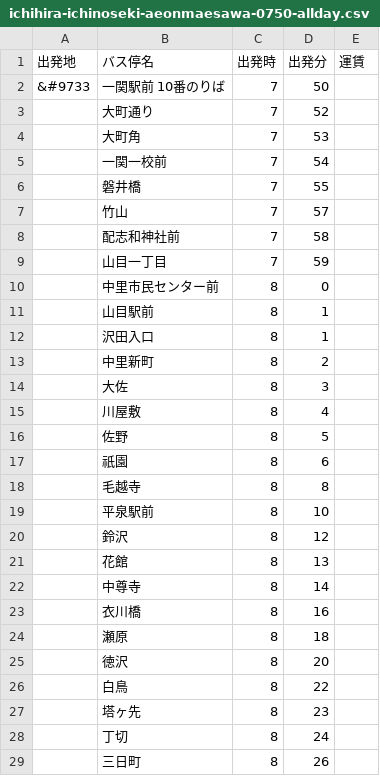
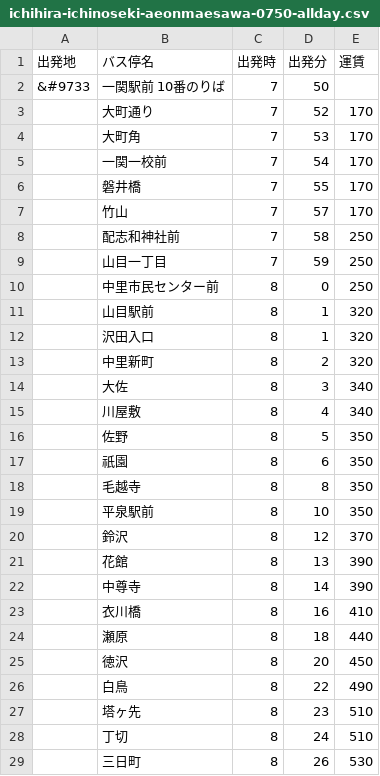
Before and after one commit to NeeeRL/web, a CSV file: data/ichihira-ichinoseki-aeonmaesawa-0750-allday.csv, drawn as a sheet; only a part is shown; the diff covers the shown part only.

```diff
--- a/data/ichihira-ichinoseki-aeonmaesawa-0750-allday.csv
+++ b/data/ichihira-ichinoseki-aeonmaesawa-0750-allday.csv
@@ -2,28 +2,28 @@
 "&#9733","一関駅前 10番のりば",7,50,""
-"","大町通り", 7,52,""
-"","大町角",7,53,""
-"","一関一校前",7,54,""
-"","磐井橋",7,55,""
-"","竹山",7,57,""
-"","配志和神社前",7,58,""
-"","山目一丁目",7,59,""
-"","中里市民センター前",8,0,""
-"","山目駅前",8,1,""
-"","沢田入口",8,1,""
-"","中里新町",8,2,""
-"","大佐",8,3,""
-"","川屋敷",8,4,""
-"","佐野",8,5,""
-"","祇園",8,6,""
-"","毛越寺",8,8,""
-"","平泉駅前",8,10,""
-"","鈴沢",8,12,""
-"","花館",8,13,""
-"","中尊寺",8,14,""
-"","衣川橋",8,16,""
-"","瀬原",8,18,""
-"","徳沢",8,20,""
-"","白鳥",8,22,""
-"","塔ヶ先",8,23,""
-"","丁切",8,24,""
-"","三日町",8,26,""
+"","大町通り", 7,52,"170"
+"","大町角",7,53,"170"
+"","一関一校前",7,54,"170"
+"","磐井橋",7,55,"170"
+"","竹山",7,57,"170"
+"","配志和神社前",7,58,"250"
+"","山目一丁目",7,59,"250"
+"","中里市民センター前",8,0,"250"
+"","山目駅前",8,1,"320"
+"","沢田入口",8,1,"320"
+"","中里新町",8,2,"320"
+"","大佐",8,3,"340"
+"","川屋敷",8,4,"340"
+"","佐野",8,5,"350"
+"","祇園",8,6,"350"
+"","毛越寺",8,8,"350"
+"","平泉駅前",8,10,"350"
+"","鈴沢",8,12,"370"
+"","花館",8,13,"390"
+"","中尊寺",8,14,"390"
+"","衣川橋",8,16,"410"
+"","瀬原",8,18,"440"
+"","徳沢",8,20,"450"
+"","白鳥",8,22,"490"
+"","塔ヶ先",8,23,"510"
+"","丁切",8,24,"510"
+"","三日町",8,26,"530"
```
Also changed, not shown: 6 edited cells elsewhere in this file, data/ichihira-ichinoseki-aeonmaesawa-1135-allday.csv, data/ichihira-ichinoseki-aeonmaesawa-1325-allday.csv, 8 other files.
